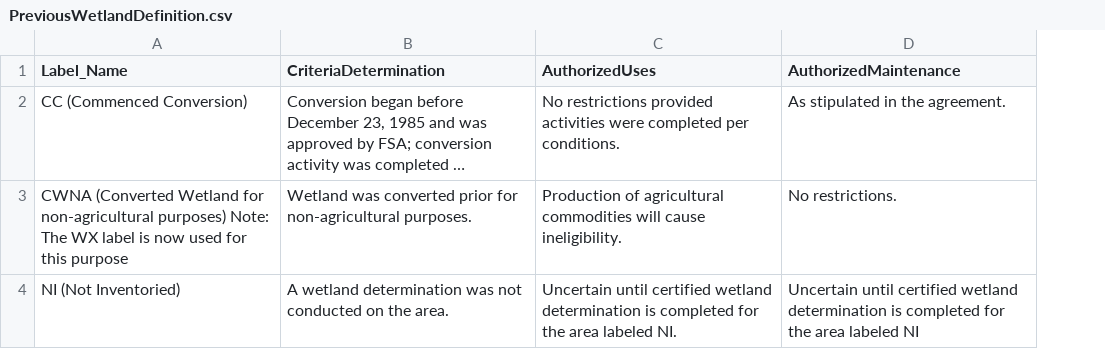
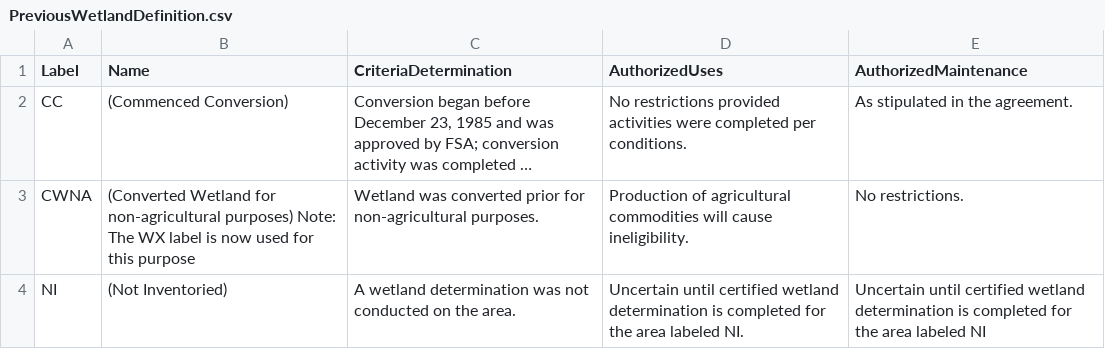
Before and after one commit to USDA-NRCS/Wetland-Tools---ArcGIS-Pro, a CSV file: NRCS_Wetland_Tools_Pro/SUPPORT/Templates/PreviousWetlandDefinition.csv, drawn as a sheet; long unchanged cells end in …; removed rows and columns are numbered as before the commit, all else as after; the diff names each change by its address in the sheet, - before the commit and + after, or states it on an @@ line.

```diff
--- a/NRCS_Wetland_Tools_Pro/SUPPORT/Templates/PreviousWetlandDefinition.csv
+++ b/NRCS_Wetland_Tools_Pro/SUPPORT/Templates/PreviousWetlandDefinition.csv
-column A (Label_Name), rows 2-4: CC (Commenced Conversion) | CWNA (Converted Wetland for non-agricultural purposes) Note: The WX label is now used for this purpose | NI (Not Inventoried)
+column A (Label), rows 2-4: CC | CWNA | NI
+column B (Name), rows 2-4: (Commenced Conversion) | (Converted Wetland for non-agricultural purposes) Note: The WX label is now used for this purpose | (Not Inventoried)
```
Also changed, not shown: 1 other file.
